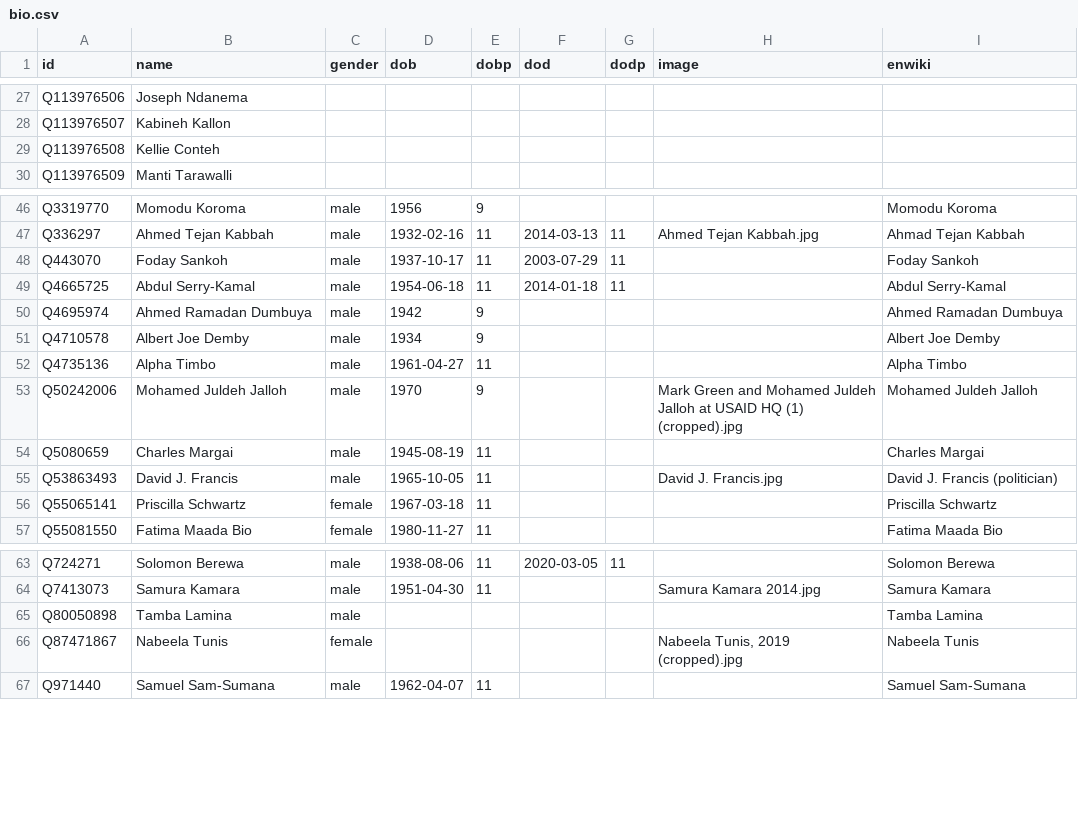
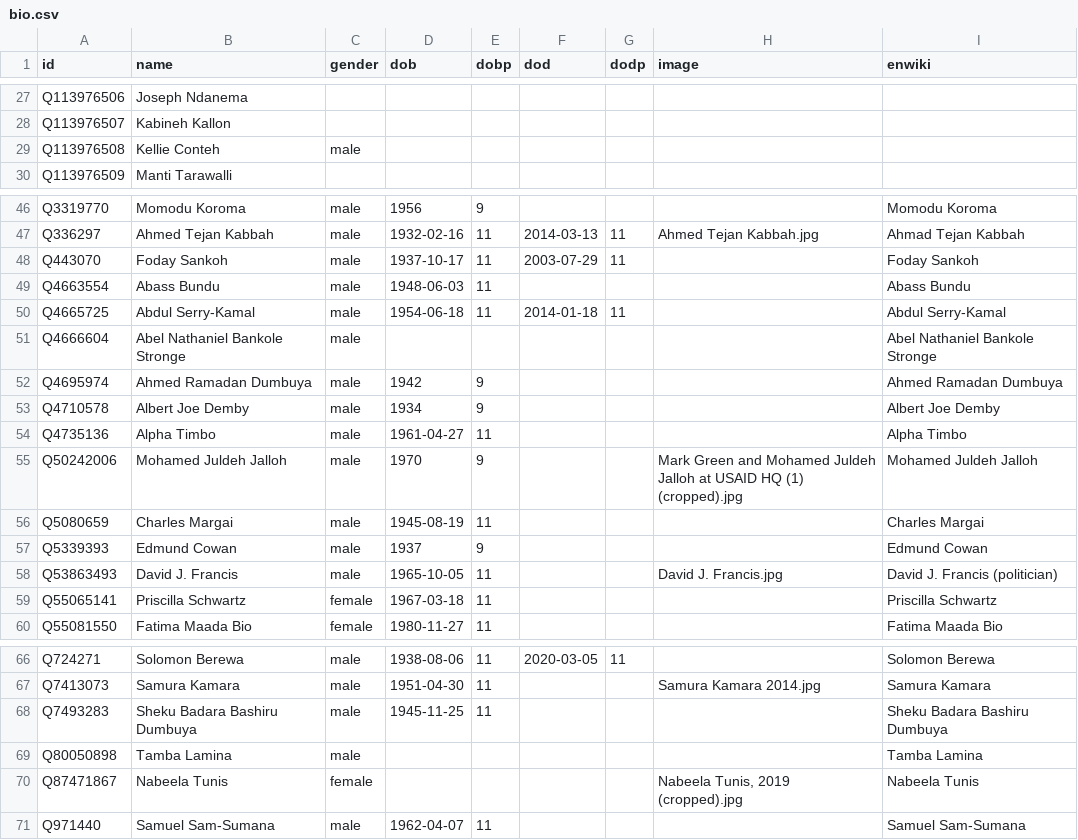
Before and after one commit to every-politician-scrapers/sierra-leone, a CSV file: html/bio.csv, drawn as a sheet; only a part is shown, gaps mark what is left out.

```diff
--- a/html/bio.csv
+++ b/html/bio.csv
@@ -28,3 +28,3 @@ Q113976506,Joseph Ndanema,,,,,,,
 Q113976507,Kabineh Kallon,,,,,,,
-Q113976508,Kellie Conteh,,,,,,,
+Q113976508,Kellie Conteh,male,,,,,,
 Q113976509,Manti Tarawalli,,,,,,,
@@ -48,3 +48,5 @@ Q336297,Ahmed Tejan Kabbah,male,1932-02-16,11,2014-03-13,11,Ahmed Tejan Kabbah.j
 Q443070,Foday Sankoh,male,1937-10-17,11,2003-07-29,11,,Foday Sankoh
+Q4663554,Abass Bundu,male,1948-06-03,11,,,,Abass Bundu
 Q4665725,Abdul Serry-Kamal,male,1954-06-18,11,2014-01-18,11,,Abdul Serry-Kamal
+Q4666604,Abel Nathaniel Bankole Stronge,male,,,,,,Abel Nathaniel Bankole Stronge
 Q4695974,Ahmed Ramadan Dumbuya,male,1942,9,,,,Ahmed Ramadan Dumbuya
@@ -54,2 +56,3 @@ Q50242006,Mohamed Juldeh Jalloh,male,1970,9,,,Mark Green and Mohamed Juldeh Jall
 Q5080659,Charles Margai,male,1945-08-19,11,,,,Charles Margai
+Q5339393,Edmund Cowan,male,1937,9,,,,Edmund Cowan
 Q53863493,David J. Francis,male,1965-10-05,11,,,David J. Francis.jpg,David J. Francis (politician)
@@ -64,2 +67,3 @@ Q724271,Solomon Berewa,male,1938-08-06,11,2020-03-05,11,,Solomon Berewa
 Q7413073,Samura Kamara,male,1951-04-30,11,,,Samura Kamara 2014.jpg,Samura Kamara
+Q7493283,Sheku Badara Bashiru Dumbuya,male,1945-11-25,11,,,,Sheku Badara Bashiru Dumbuya
 Q80050898,Tamba Lamina,male,,,,,,Tamba Lamina
```
Also changed, not shown: html/current.csv, html/holders21.csv, 4 other files.
